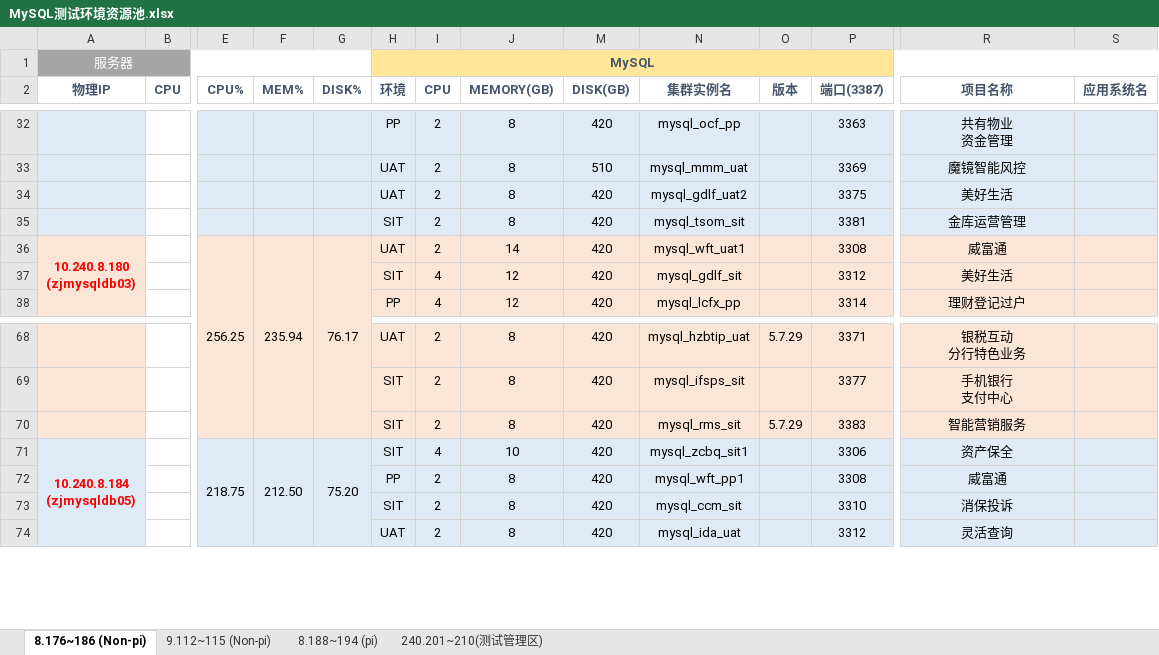
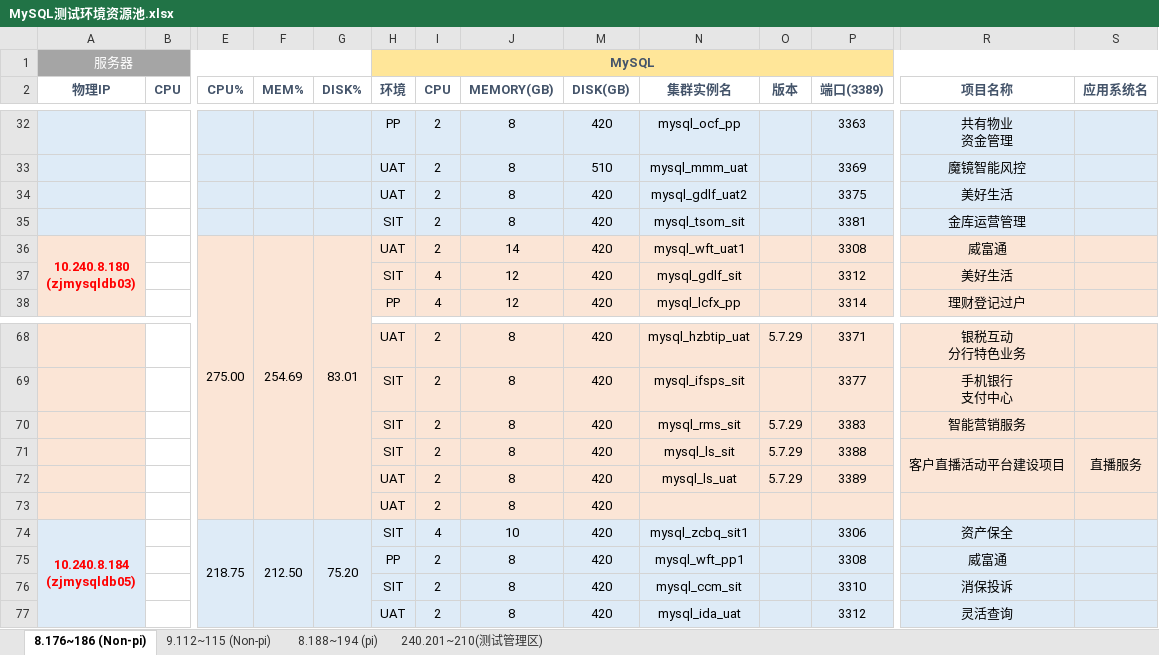
Before and after one commit to bunnkou/BOS, an Excel workbook: MySQL测试环境资源池.xlsx, sheet 8.176~186 (Non-pi), drawn as a sheet; only a part is shown, gaps mark what is left out; values as stored, in another font and other column widths than the file's, no borders; rows hold the shown columns only; the diff names each change by its address in the sheet, - before the commit and + after, or states it on an @@ line.

Commit message:
add mysql_ls_sit/uat

```diff
--- a/MySQL测试环境资源池.xlsx (sheet 8.176~186 (Non-pi))
+++ b/MySQL测试环境资源池.xlsx (sheet 8.176~186 (Non-pi))
-P2: 端口(3387)
+P2: 端口(3389)
-E36 (CPU%): 256.25
+E36 (CPU%): 275.00
-F36 (MEM%): 235.94
+F36 (MEM%): 254.69
-G36 (DISK%): 76.17
+G36 (DISK%): 83.01
+row 71:  |  |  |  |  | SIT | 2 | 8 | 420 | mysql_ls_sit | 5.7.29 | 3388 | 客户直播活动平台建设项目 | 直播服务
+row 72:  |  |  |  |  | UAT | 2 | 8 | 420 | mysql_ls_uat | 5.7.29 | 3389
+row 73:  |  |  |  |  | UAT | 2 | 8 | 420
```
Also changed, not shown: hidden cells.
